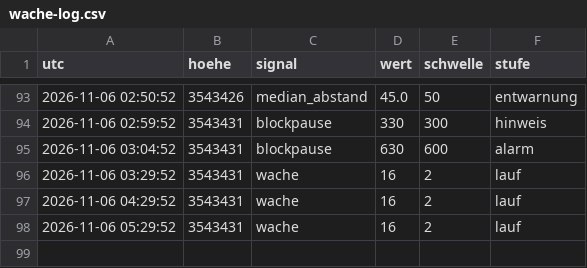
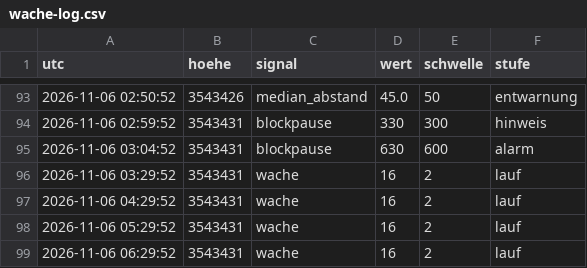
Before and after one commit to neoalphavault-png/kaspa-pulse, a CSV file: wache/wache-log.csv, drawn as a sheet; only a part is shown, gaps mark what is left out; the diff names each change by its address in the sheet, - before the commit and + after, or states it on an @@ line.

Commit message:
upgrade-wache zcash-mainnet: log [bot]

```diff
--- a/wache/wache-log.csv
+++ b/wache/wache-log.csv
+row 99: 2026-11-06 06:29:52 | 3543431 | wache | 16 | 2 | lauf
```
